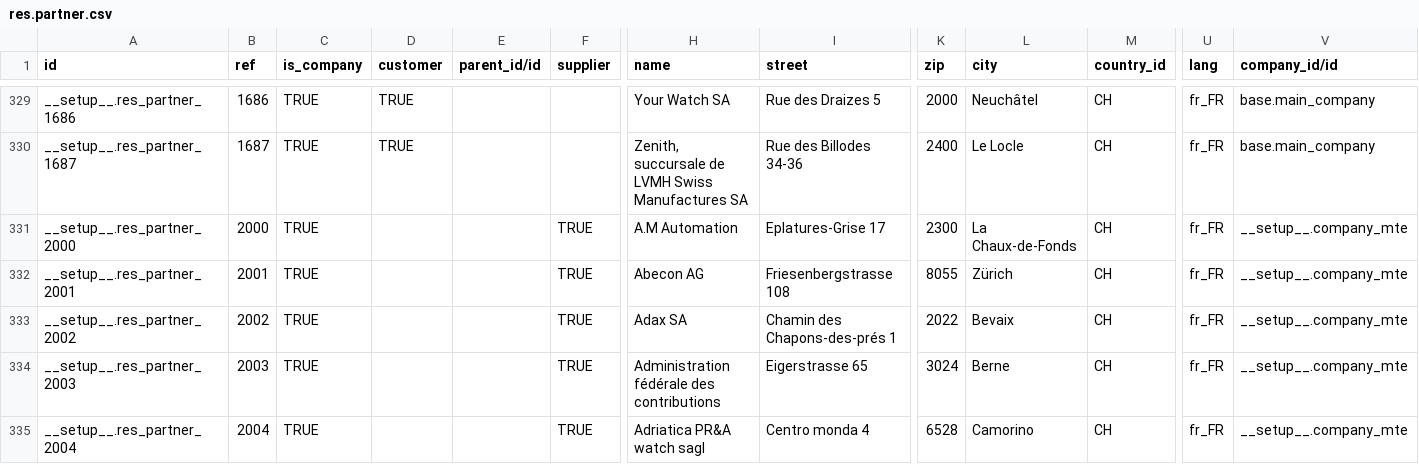
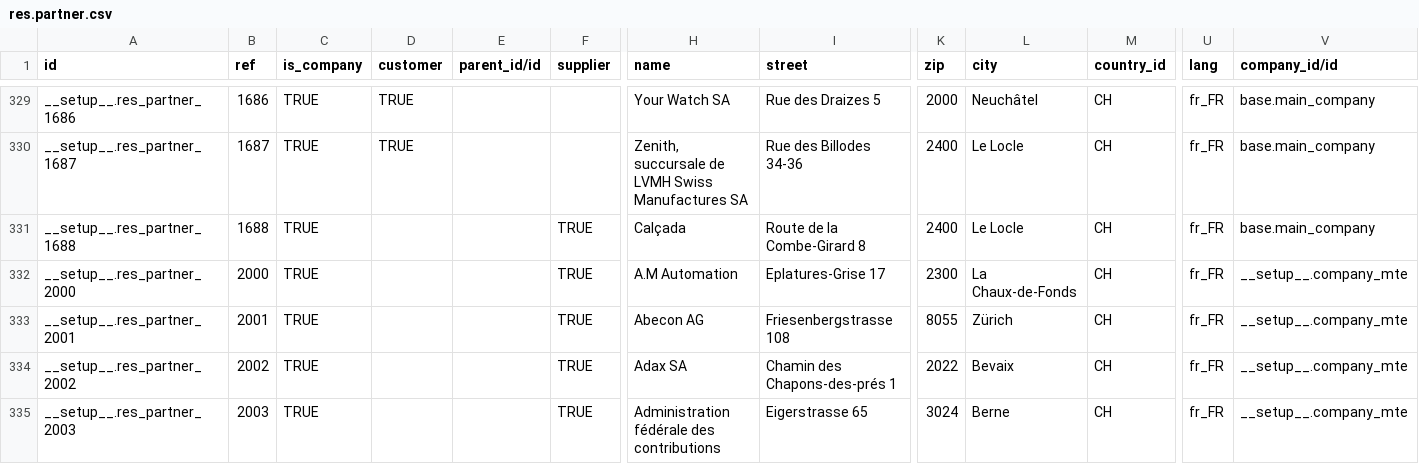
Before and after one commit to yankinmax/web, a CSV file: odoo/data/install/res.partner.csv, drawn as a sheet; only a part is shown, gaps mark what is left out; the shorter side is filled out with more unchanged rows; rows hold the shown columns only; the diff names each change by its address in the sheet, - before the commit and + after, or states it on an @@ line.

```diff
--- a/odoo/data/install/res.partner.csv
+++ b/odoo/data/install/res.partner.csv
+row 331: __setup__.res_partner_1688 | 1688 | TRUE |  |  | TRUE | Calçada | Route de la Combe-Girard 8 | 2400 | Le Locle | CH | fr_FR | base.main_company
```
Also changed, not shown: odoo/data/demo/product.substance.MT.csv, odoo/data/demo/product.template.MT.csv, 20 other files.
